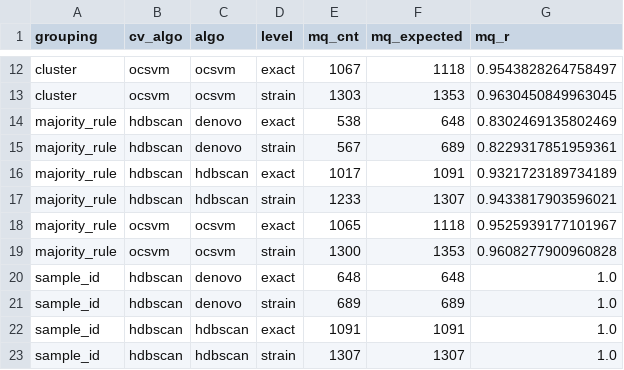
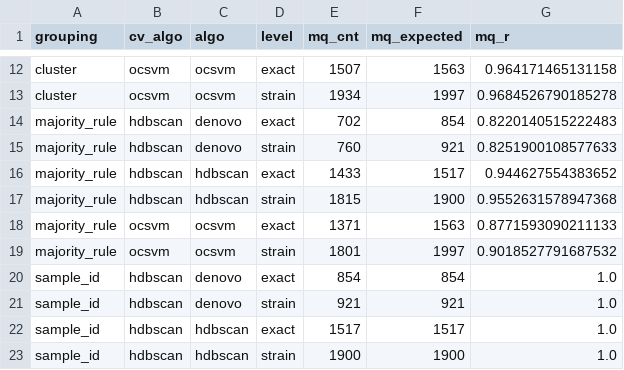
Before and after one commit to aditi48n/SABer, a TSV file: dev_utils/renyi_entropy/SABer_CV/MQ_agg_stats.tsv, drawn as a sheet; only a part is shown, gaps mark what is left out; the diff covers the shown part only; the diff names each change by its address in the sheet, - before the commit and + after, or states it on an @@ line.

```diff
--- a/dev_utils/renyi_entropy/SABer_CV/MQ_agg_stats.tsv
+++ b/dev_utils/renyi_entropy/SABer_CV/MQ_agg_stats.tsv
-E12 (mq_cnt): 1067
+E12 (mq_cnt): 1507
-F12 (mq_expected): 1118
+F12 (mq_expected): 1563
-G12 (mq_r): 0.9543828264758497
+G12 (mq_r): 0.964171465131158
-E13 (mq_cnt): 1303
+E13 (mq_cnt): 1934
-F13 (mq_expected): 1353
+F13 (mq_expected): 1997
-G13 (mq_r): 0.9630450849963045
+G13 (mq_r): 0.9684526790185278
-E14 (mq_cnt): 538
+E14 (mq_cnt): 702
-F14 (mq_expected): 648
+F14 (mq_expected): 854
-G14 (mq_r): 0.8302469135802469
+G14 (mq_r): 0.8220140515222483
-E15 (mq_cnt): 567
+E15 (mq_cnt): 760
-F15 (mq_expected): 689
+F15 (mq_expected): 921
-G15 (mq_r): 0.8229317851959361
+G15 (mq_r): 0.8251900108577633
-E16 (mq_cnt): 1017
+E16 (mq_cnt): 1433
-F16 (mq_expected): 1091
+F16 (mq_expected): 1517
-G16 (mq_r): 0.9321723189734189
+G16 (mq_r): 0.944627554383652
-E17 (mq_cnt): 1233
+E17 (mq_cnt): 1815
-F17 (mq_expected): 1307
+F17 (mq_expected): 1900
-G17 (mq_r): 0.9433817903596021
+G17 (mq_r): 0.9552631578947368
-E18 (mq_cnt): 1065
+E18 (mq_cnt): 1371
-F18 (mq_expected): 1118
+F18 (mq_expected): 1563
-G18 (mq_r): 0.9525939177101967
+G18 (mq_r): 0.8771593090211133
-E19 (mq_cnt): 1300
+E19 (mq_cnt): 1801
-F19 (mq_expected): 1353
+F19 (mq_expected): 1997
-G19 (mq_r): 0.9608277900960828
+G19 (mq_r): 0.9018527791687532
-E20 (mq_cnt): 648
+E20 (mq_cnt): 854
-F20 (mq_expected): 648
+F20 (mq_expected): 854
-E21 (mq_cnt): 689
+E21 (mq_cnt): 921
-F21 (mq_expected): 689
+F21 (mq_expected): 921
-E22 (mq_cnt): 1091
+E22 (mq_cnt): 1517
-F22 (mq_expected): 1091
+F22 (mq_expected): 1517
-E23 (mq_cnt): 1307
+E23 (mq_cnt): 1900
-F23 (mq_expected): 1307
+F23 (mq_expected): 1900
```
Also changed, not shown: 52 edited cells elsewhere in this file, dev_utils/renyi_entropy/SABer_CV/NC_agg_stats.tsv, dev_utils/renyi_entropy/references/cluster_clean.tsv, 10 other files.
